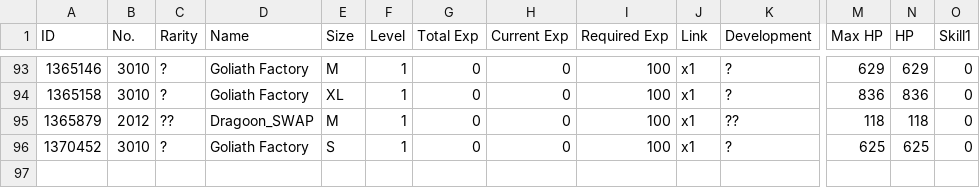
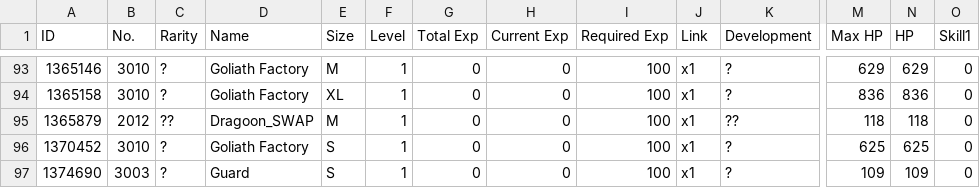
Before and after one commit to TheRealPetraLal/Info, a CSV file: Petra★Lal_878904_coalition_info.csv, drawn as a sheet; only a part is shown, gaps mark what is left out; rows hold the shown columns only; the diff names each change by its address in the sheet, - before the commit and + after, or states it on an @@ line.

```diff
--- a/Petra★Lal_878904_coalition_info.csv
+++ b/Petra★Lal_878904_coalition_info.csv
+row 97: 1374690 | 3003 | ? | Guard | S | 1 | 0 | 0 | 100 | x1 | ? | 109 | 109 | 0
```
Also changed, not shown: Petra★Lal_878904__theater_optimize_team.csv, Petra★Lal_878904_doll_info.csv, 5 other files.
